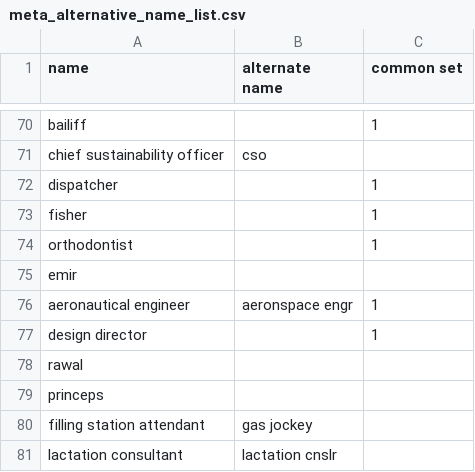
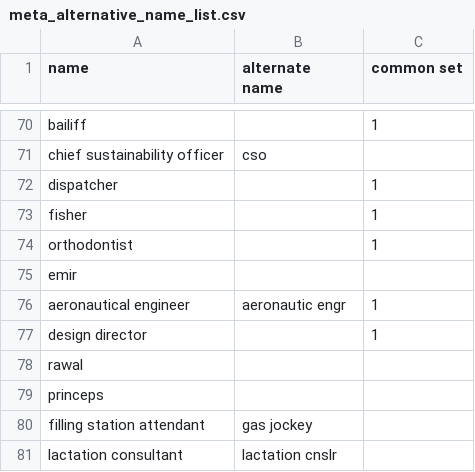
Before and after one commit to alphanexustech/nexus-role-scorer, a CSV file: data/meta_alternative_name_list.csv, drawn as a sheet; only a part is shown, gaps mark what is left out.

Commit message:
feat: Begin working on refactoring for common_set

```diff
--- a/data/meta_alternative_name_list.csv
+++ b/data/meta_alternative_name_list.csv
@@ -75,3 +75,3 @@ orthodontist,,1
 emir,,
-aeronautical engineer,aeronspace engr,1
+aeronautical engineer,aeronautic engr,1
 design director,,1
```
Also changed, not shown: 4 other files.
